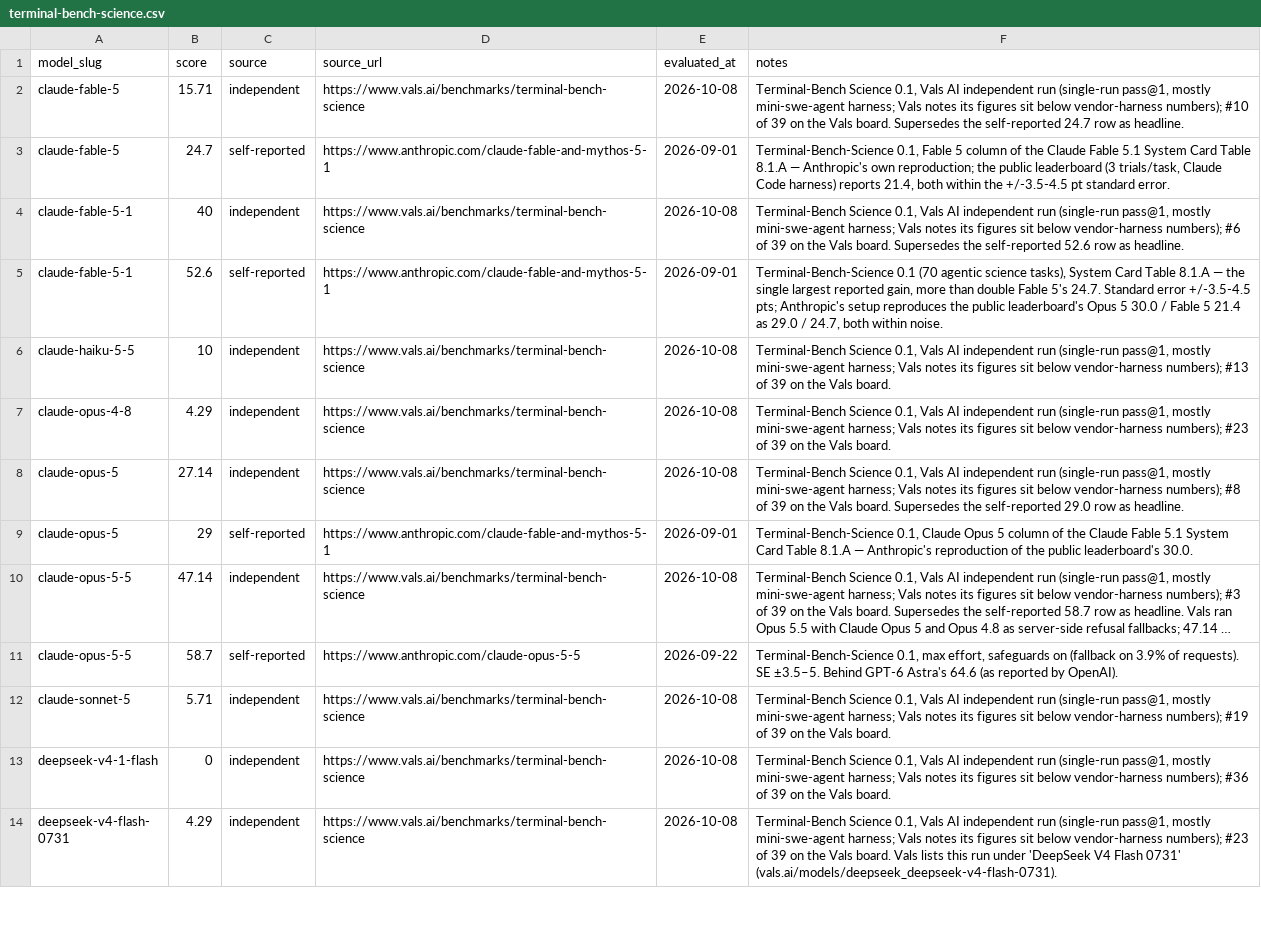
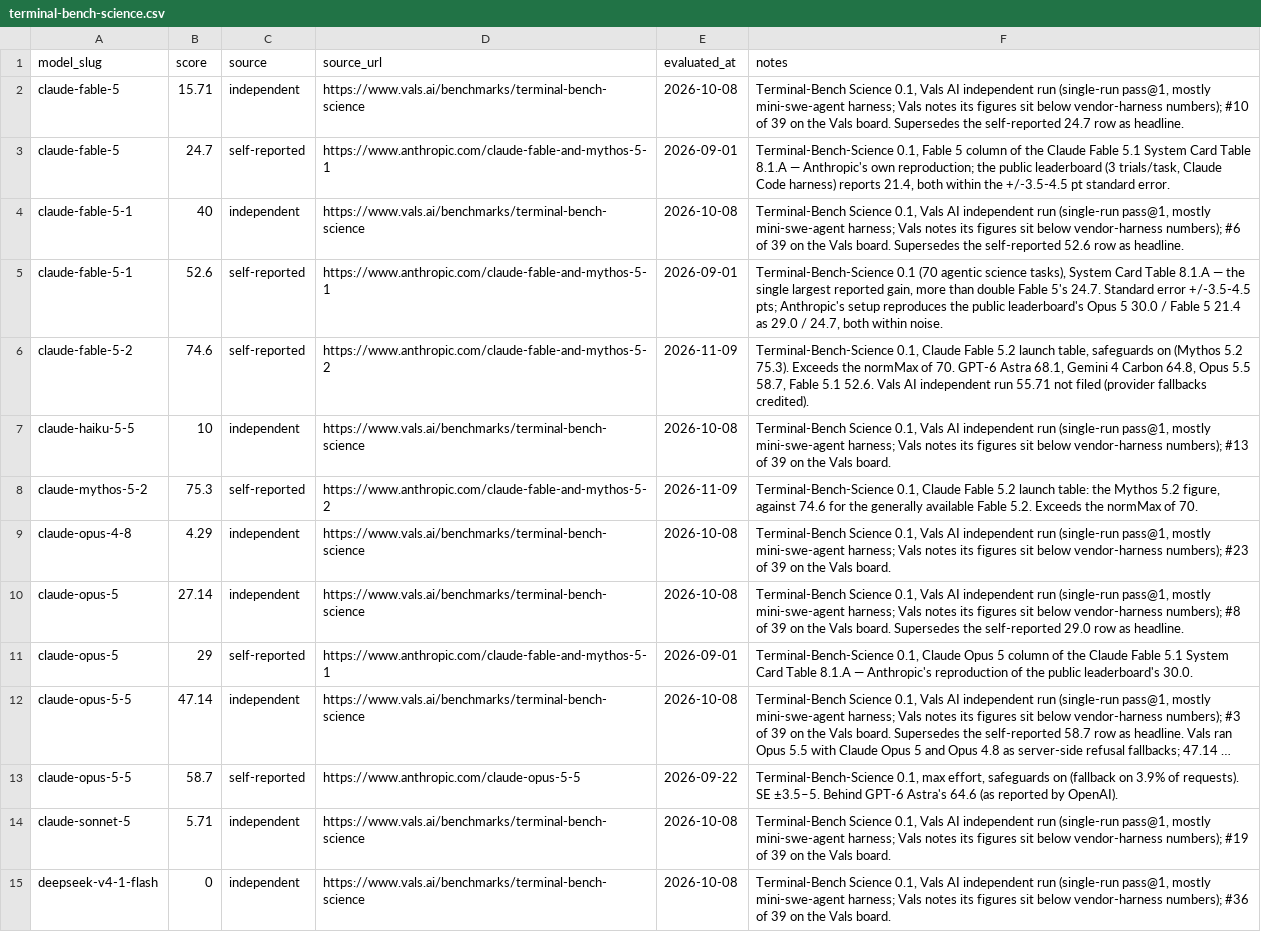
Before and after one commit to punitarani/modelbeats, a CSV file: data/results/terminal-bench-science.csv, drawn as a sheet; only a part is shown; the shorter side is filled out with more unchanged rows; long unchanged cells end in …; the diff names each change by its address in the sheet, - before the commit and + after, or states it on an @@ line.

```diff
--- a/data/results/terminal-bench-science.csv
+++ b/data/results/terminal-bench-science.csv
+row 6: claude-fable-5-2 | 74.6 | self-reported | https://www.anthropic.com/claude-fable-and-mythos-5-2 | 2026-11-09 | Terminal-Bench-Science 0.1, Claude Fable 5.2 launch table, safeguards on (Mythos 5.2 75.3). Exceeds the normMax of 70. GPT-6 Astra 68.1, Gemini 4 Carbon 64.8, Opus 5.5 58.7, Fable 5.1 52.6. Vals AI independent run 55.71 not filed (provider fallbacks credited).
+row 8: claude-mythos-5-2 | 75.3 | self-reported | https://www.anthropic.com/claude-fable-and-mythos-5-2 | 2026-11-09 | Terminal-Bench-Science 0.1, Claude Fable 5.2 launch table: the Mythos 5.2 figure, against 74.6 for the generally available Fable 5.2. Exceeds the normMax of 70.
```
Also changed, not shown: data/results/arc-agi-2.csv, data/results/automationbench.csv, 23 other files.
